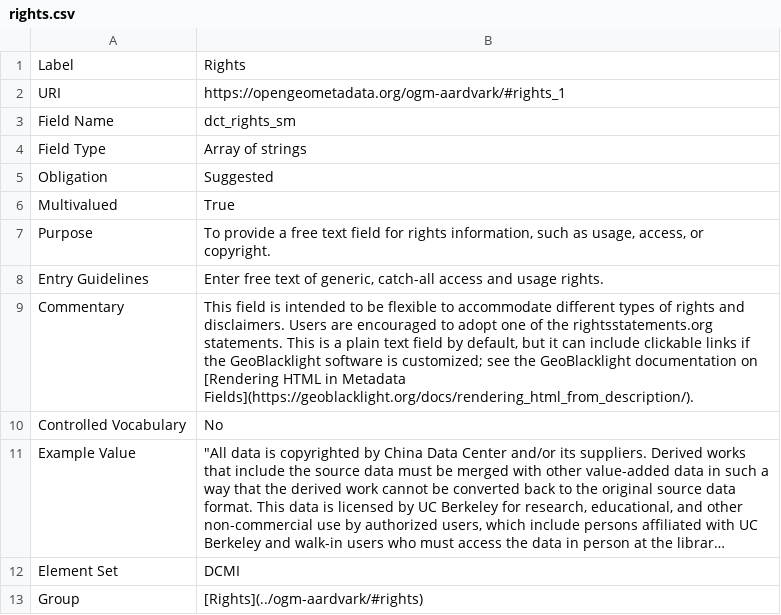
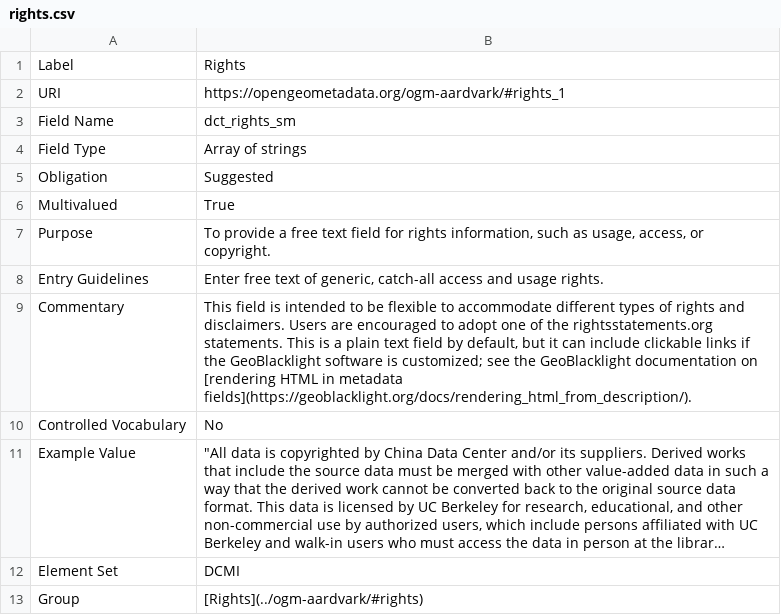
Before and after one commit to OpenGeoMetadata/opengeometadata.github.io, a CSV file: docs/ogm-aardvark/rights.csv, drawn as a sheet; long unchanged cells end in ….

```diff
--- a/docs/ogm-aardvark/rights.csv
+++ b/docs/ogm-aardvark/rights.csv
@@ -8,3 +8,3 @@ Purpose,"To provide a free text field for rights information, such as usage, acc
 Entry Guidelines,"Enter free text of generic, catch-all access and usage rights."
-Commentary,"This field is intended to be flexible to accommodate different types of rights and disclaimers. Users are encouraged to adopt one of the rightsstatements.org statements. This is a plain text field by default, but it can include clickable links if the GeoBlacklight software is customized; see the GeoBlacklight documentation on [Rendering HTML in Metadata Fields](https://geoblacklight.org/docs/rendering_html_from_description/)."
+Commentary,"This field is intended to be flexible to accommodate different types of rights and disclaimers. Users are encouraged to adopt one of the rightsstatements.org statements. This is a plain text field by default, but it can include clickable links if the GeoBlacklight software is customized; see the GeoBlacklight documentation on [rendering HTML in metadata fields](https://geoblacklight.org/docs/rendering_html_from_description/)."
 Controlled Vocabulary,No
```
Also changed, not shown: 1 other file.
